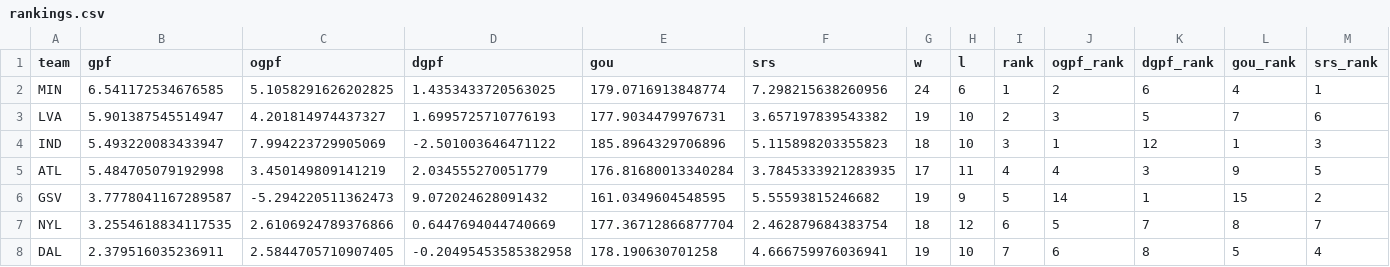
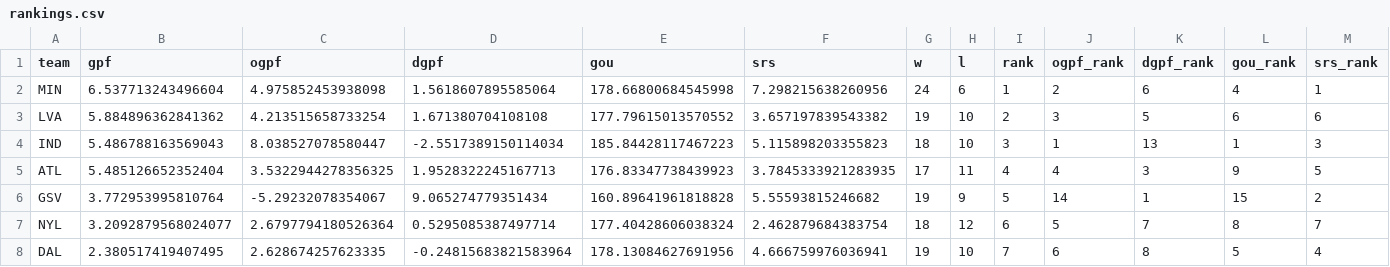
Before and after one commit to k-maaker/wnba-rankings, a CSV file: docs/rankings.csv, drawn as a sheet; only a part is shown; the diff covers the shown part only.

```diff
--- a/docs/rankings.csv
+++ b/docs/rankings.csv
@@ -1,8 +1,8 @@
 team,gpf,ogpf,dgpf,gou,srs,w,l,rank,ogpf_rank,dgpf_rank,gou_rank,srs_rank
-MIN,6.541172534676585,5.1058291626202825,1.4353433720563025,179.0716913848774,7.298215638260956,24,6,1,2,6,4,1
-LVA,5.901387545514947,4.201814974437327,1.6995725710776193,177.9034479976731,3.657197839543382,19,10,2,3,5,7,6
-IND,5.493220083433947,7.994223729905069,-2.501003646471122,185.8964329706896,5.115898203355823,18,10,3,1,12,1,3
-ATL,5.484705079192998,3.450149809141219,2.034555270051779,176.81680013340284,3.7845333921283935,17,11,4,4,3,9,5
-GSV,3.7778041167289587,-5.294220511362473,9.072024628091432,161.0349604548595,5.55593815246682,19,9,5,14,1,15,2
-NYL,3.2554618834117535,2.6106924789376866,0.6447694044740669,177.36712866877704,2.462879684383754,18,12,6,5,7,8,7
-DAL,2.379516035236911,2.5844705710907405,-0.20495453585382958,178.190630701258,4.666759976036941,19,10,7,6,8,5,4
+MIN,6.537713243496604,4.975852453938098,1.5618607895585064,178.66800684545998,7.298215638260956,24,6,1,2,6,4,1
+LVA,5.884896362841362,4.213515658733254,1.671380704108108,177.79615013570552,3.657197839543382,19,10,2,3,5,6,6
+IND,5.486788163569043,8.038527078580447,-2.5517389150114034,185.84428117467223,5.115898203355823,18,10,3,1,13,1,3
+ATL,5.485126652352404,3.5322944278356325,1.9528322245167713,176.83347738439923,3.7845333921283935,17,11,4,4,3,9,5
+GSV,3.772953995810764,-5.29232078354067,9.065274779351434,160.89641961818828,5.55593815246682,19,9,5,14,1,15,2
+NYL,3.2092879568024077,2.6797794180526364,0.5295085387497714,177.40428606038324,2.462879684383754,18,12,6,5,7,8,7
+DAL,2.380517419407495,2.628674257623335,-0.24815683821583964,178.13084627691956,4.666759976036941,19,10,7,6,8,5,4
```
Also changed, not shown: 34 edited cells elsewhere in this file, data/games.csv, data/history.csv, 1 other file.
